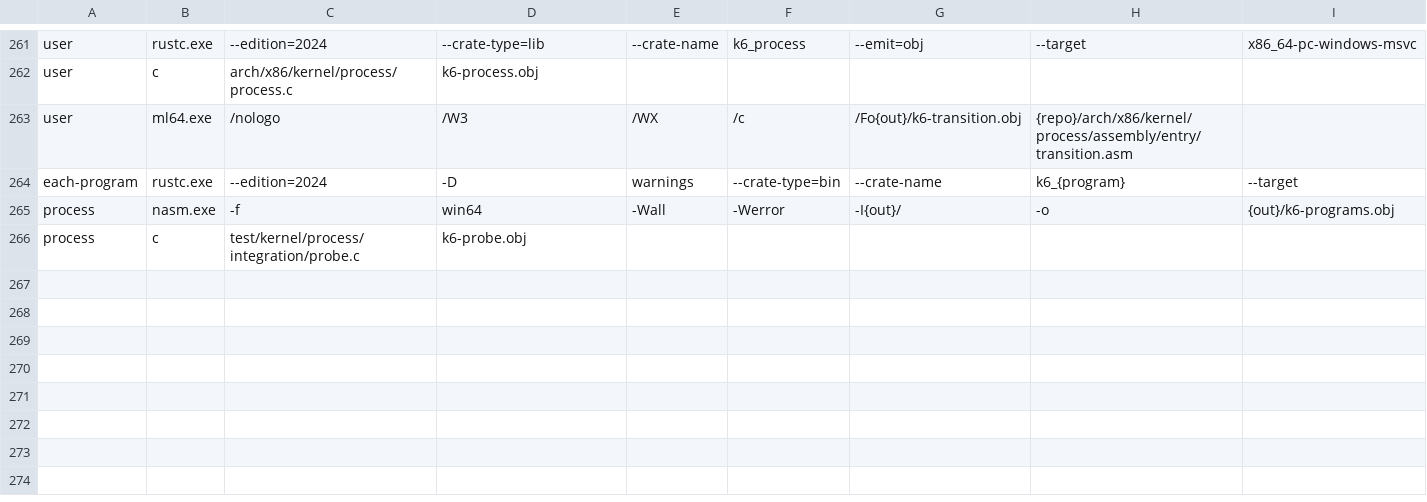
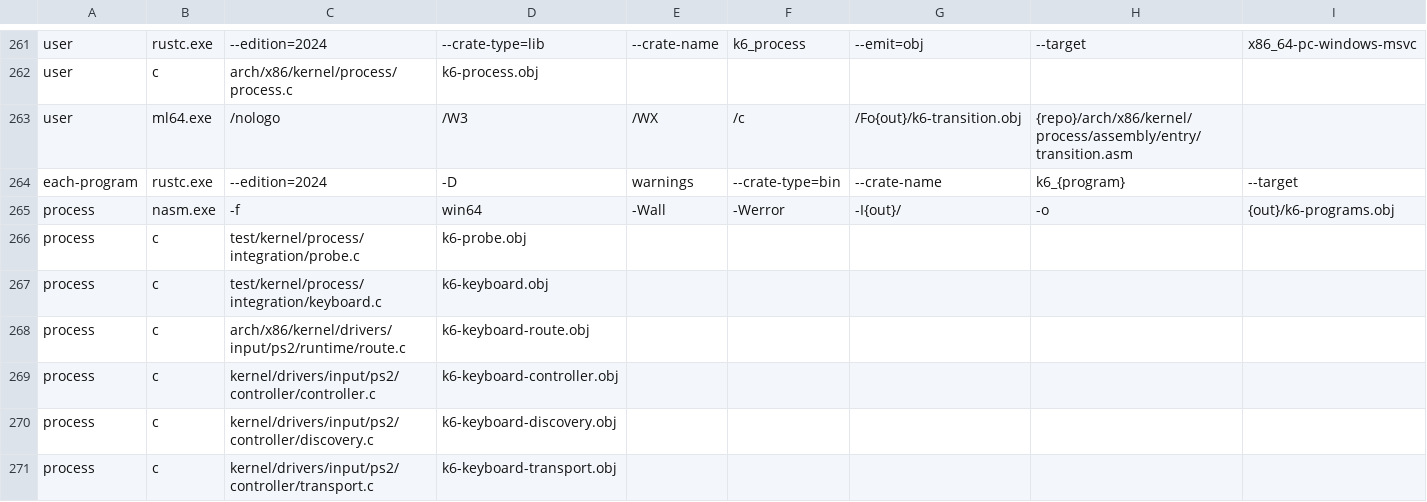
Before and after one commit to MikexOPC/VoidOS, a TSV file: scripts/tooling/build-plan/rust/plan/commands.tsv, drawn as a sheet; only a part is shown, gaps mark what is left out; rows hold the shown columns only; the diff names each change by its address in the sheet, - before the commit and + after, or states it on an @@ line.

Commit message:
Process: verify PS/2 IRQ delivery from user mode and timer drain

```diff
--- a/scripts/tooling/build-plan/rust/plan/commands.tsv
+++ b/scripts/tooling/build-plan/rust/plan/commands.tsv
+row 267: process | c | test/kernel/process/integration/keyboard.c | k6-keyboard.obj
+row 268: process | c | arch/x86/kernel/drivers/input/ps2/runtime/route.c | k6-keyboard-route.obj
+row 269: process | c | kernel/drivers/input/ps2/controller/controller.c | k6-keyboard-controller.obj
+row 270: process | c | kernel/drivers/input/ps2/controller/discovery.c | k6-keyboard-discovery.obj
+row 271: process | c | kernel/drivers/input/ps2/controller/transport.c | k6-keyboard-transport.obj
```
Also changed, not shown: 9 other files.
